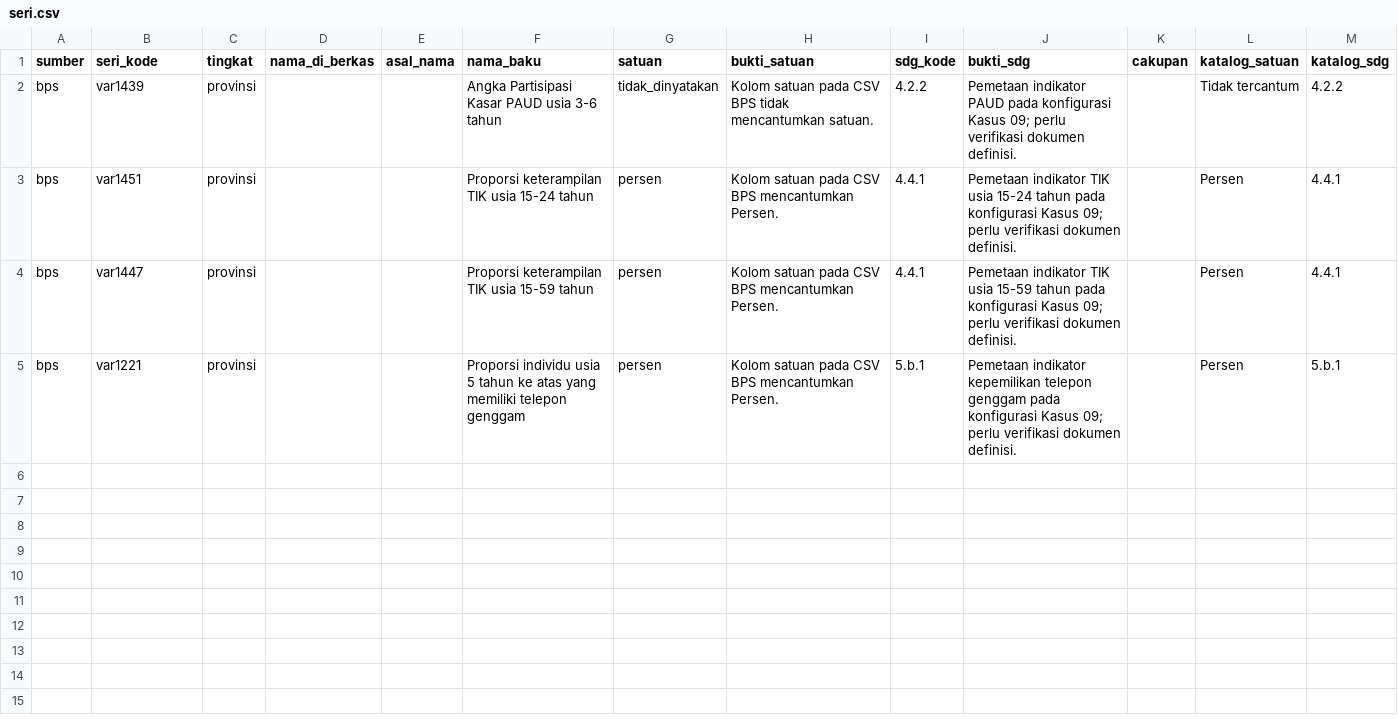
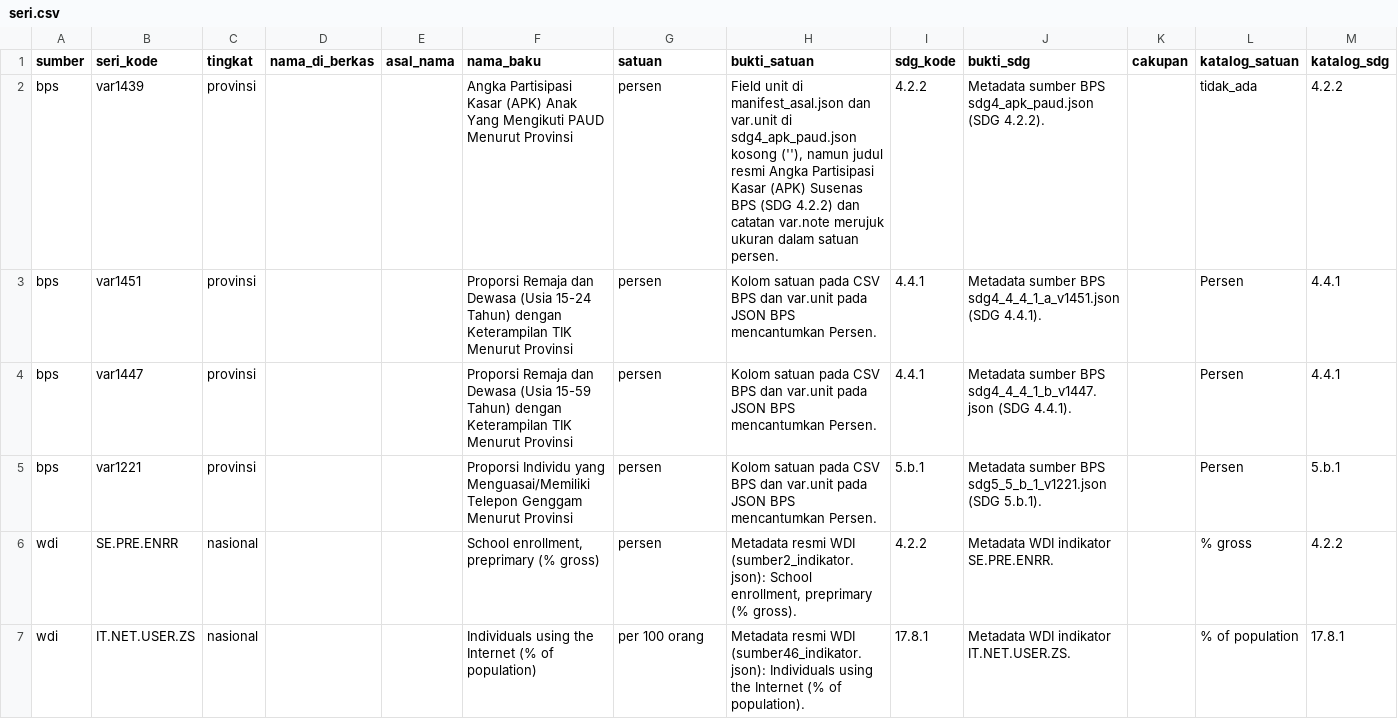
Before and after one commit to dimssrmdn01/capstone-dw-kelompok-09, a CSV file: docs/seri.csv, drawn as a sheet; only a part is shown; rows hold the shown columns only; the diff names each change by its address in the sheet, - before the commit and + after, or states it on an @@ line.

```diff
--- a/docs/seri.csv
+++ b/docs/seri.csv
-F2 (nama_baku): …Partisipasi Kasar PAUD usia 3-6 tahun
+F2 (nama_baku): …Partisipasi Kasar (APK) Anak Yang Mengikuti PAUD Menurut Provinsi
-G2 (satuan): tidak_dinyatakan
+G2 (satuan): persen
-H2 (bukti_satuan): Kolom satuan pada CSV BPS tidak mencantumkan satuan.
+H2 (bukti_satuan): Field unit di manifest_asal.json dan var.unit di sdg4_apk_paud.json kosong (''), namun judul resmi Angka Partisipasi Kasar (APK) Susenas BPS (SDG 4.2.2) dan catatan var.note merujuk ukuran dalam satuan persen.
-J2 (bukti_sdg): Pemetaan indikator PAUD pada konfigurasi Kasus 09; perlu verifikasi dokumen definisi.
+J2 (bukti_sdg): Metadata sumber BPS sdg4_apk_paud.json (SDG 4.2.2).
-L2 (katalog_satuan): Tidak tercantum
+L2 (katalog_satuan): tidak_ada
-F3 (nama_baku): Proporsi keterampilan TIK usia 15-24 tahun
+F3 (nama_baku): Proporsi Remaja dan Dewasa (Usia 15-24 Tahun) dengan Keterampilan TIK Menurut Provinsi
-H3:H5 (bukti_satuan): …CSV BPS mencantumkan Persen.
+H3:H5 (bukti_satuan): …CSV BPS dan var.unit pada JSON BPS mencantumkan Persen.
-J3 (bukti_sdg): Pemetaan indikator TIK usia 15-24 tahun pada konfigurasi Kasus 09; perlu verifikasi dokumen definisi.
+J3 (bukti_sdg): Metadata sumber BPS sdg4_4_4_1_a_v1451.json (SDG 4.4.1).
-F4 (nama_baku): Proporsi keterampilan TIK usia 15-59 tahun
+F4 (nama_baku): Proporsi Remaja dan Dewasa (Usia 15-59 Tahun) dengan Keterampilan TIK Menurut Provinsi
-J4 (bukti_sdg): Pemetaan indikator TIK usia 15-59 tahun pada konfigurasi Kasus 09; perlu verifikasi dokumen definisi.
+J4 (bukti_sdg): Metadata sumber BPS sdg4_4_4_1_b_v1447.json (SDG 4.4.1).
-F5 (nama_baku): Proporsi individu usia 5 tahun ke atas yang memiliki telepon genggam
+F5 (nama_baku): Proporsi Individu yang Menguasai/Memiliki Telepon Genggam Menurut Provinsi
-J5 (bukti_sdg): Pemetaan indikator kepemilikan telepon genggam pada konfigurasi Kasus 09; perlu verifikasi dokumen definisi.
+J5 (bukti_sdg): Metadata sumber BPS sdg5_5_b_1_v1221.json (SDG 5.b.1).
+row 6: wdi | SE.PRE.ENRR | nasional |  |  | School enrollment, preprimary (% gross) | persen | Metadata resmi WDI (sumber2_indikator.json): School enrollment, preprimary (% gross). | 4.2.2 | Metadata WDI indikator SE.PRE.ENRR. |  | % gross | 4.2.2
+row 7: wdi | IT.NET.USER.ZS | nasional |  |  | Individuals using the Internet (% of population) | per 100 orang | Metadata resmi WDI (sumber46_indikator.json): Individuals using the Internet (% of population). | 17.8.1 | Metadata WDI indikator IT.NET.USER.ZS. |  | % of population | 17.8.1
```
Also changed, not shown: log-keputusan.csv, reports/calon-anomali.csv, 22 other files.
